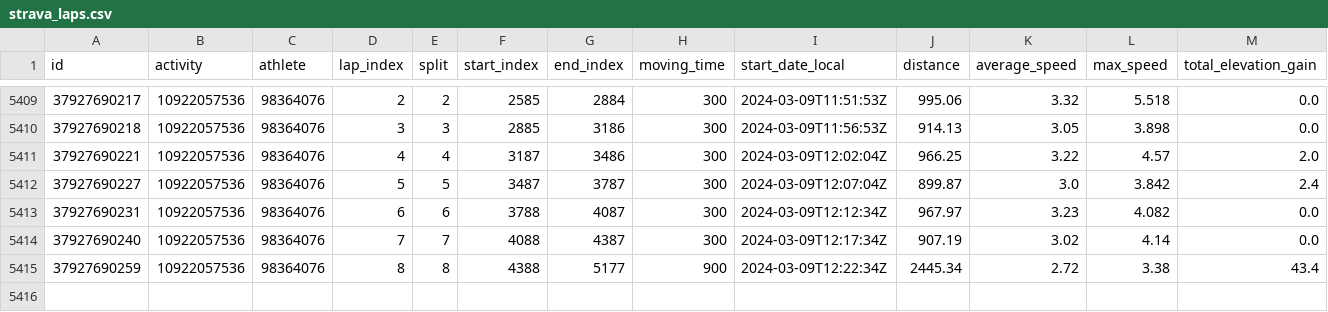
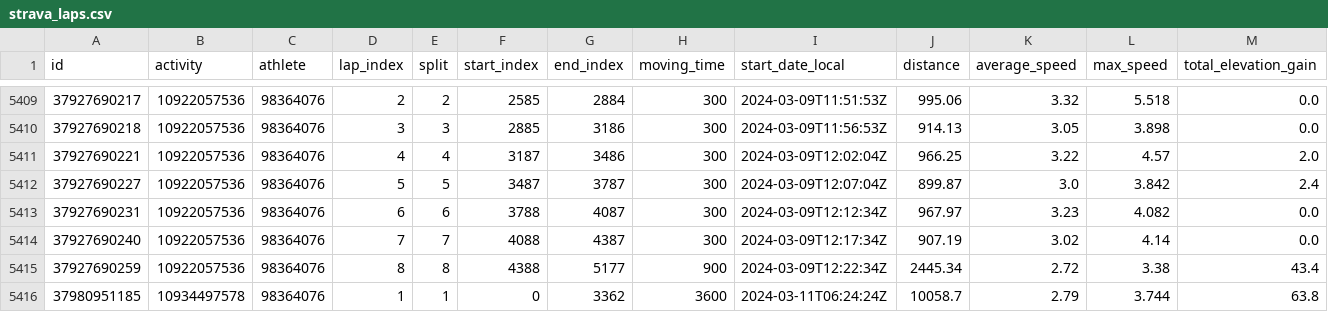
Before and after one commit to TheoCostes/SynchronizeRunningData, a CSV file: data/strava_laps.csv, drawn as a sheet; only a part is shown, gaps mark what is left out; rows hold the shown columns only; the diff names each change by its address in the sheet, - before the commit and + after, or states it on an @@ line.

```diff
--- a/data/strava_laps.csv
+++ b/data/strava_laps.csv
+row 5416: 37980951185 | 10934497578 | 98364076 | 1 | 1 | 0 | 3362 | 3600 | 2024-03-11T06:24:24Z | 10058.7 | 2.79 | 3.744 | 63.8
```
Also changed, not shown: data/strava.csv, data/strava_id.csv.
